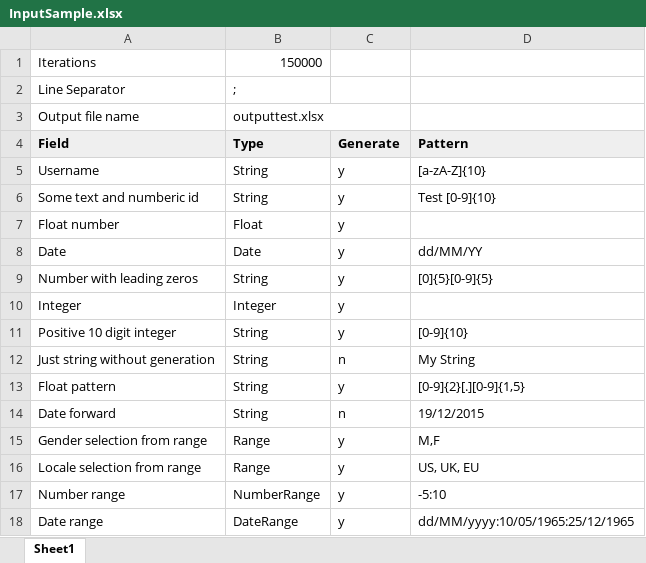
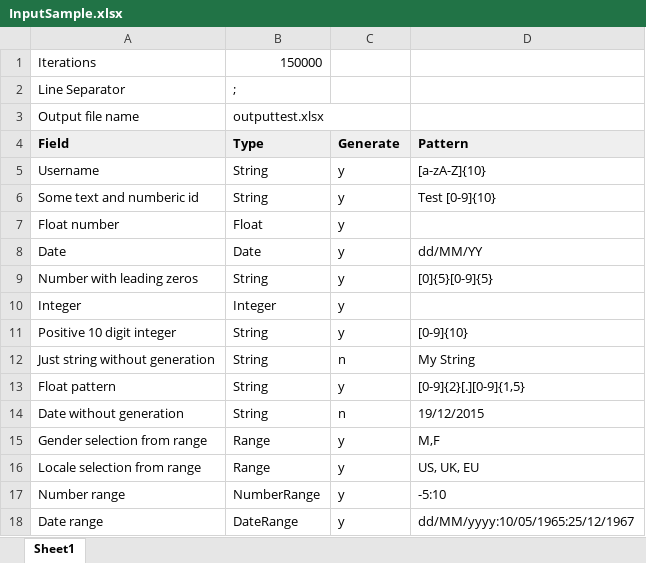
Before and after one commit to alpinweiss/filegen, an Excel workbook: InputSample.xlsx, sheet Sheet1, drawn as a sheet; values as stored, in another font and other column widths than the file's, no borders; the diff names each change by its address in the sheet, - before the commit and + after, or states it on an @@ line.

Commit message:
updated sample file

```diff
--- a/InputSample.xlsx (sheet Sheet1)
+++ b/InputSample.xlsx (sheet Sheet1)
-A14 (Field): Date forward
+A14 (Field): Date without generation
-D18 (Pattern): dd/MM/yyyy:10/05/1965:25/12/1965
+D18 (Pattern): dd/MM/yyyy:10/05/1965:25/12/1967
```
